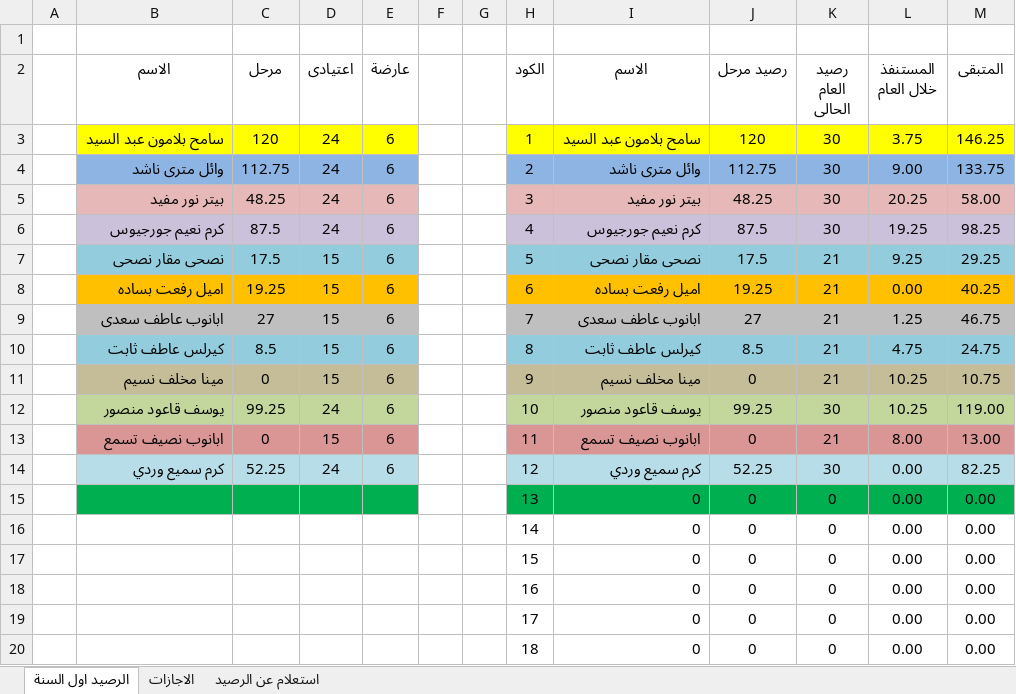
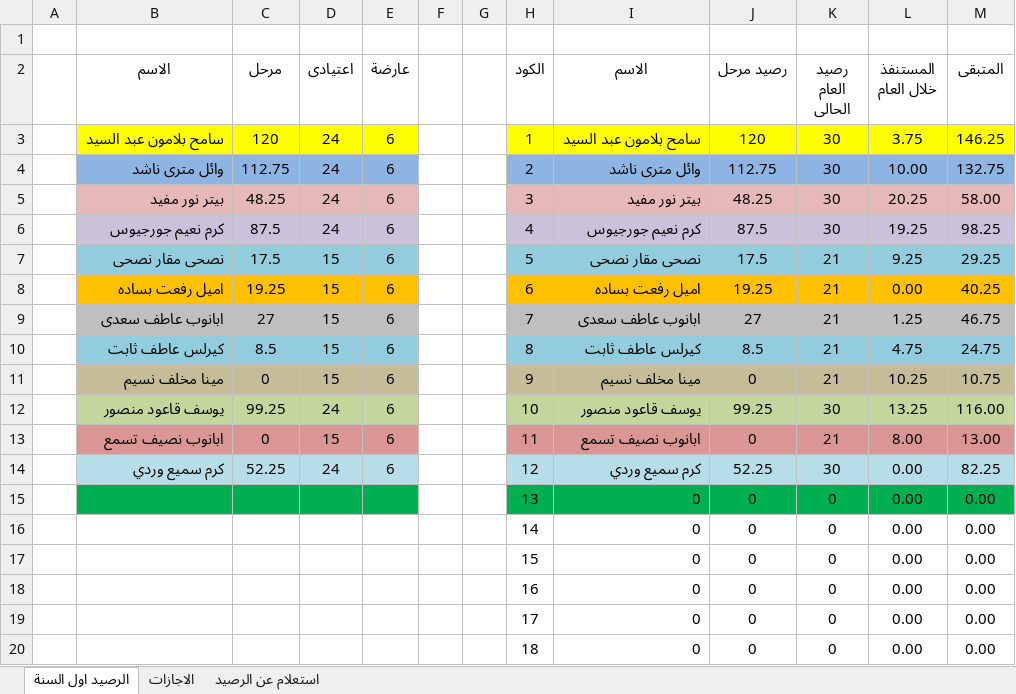
Before and after one commit to peternour/dayoffbalance, an Excel workbook: 2025/Days off_balance_Naghammadi_2025.xlsm, sheet الرصيد اول السنة, drawn as a sheet; values as stored, in another font and other column widths than the file's, no borders; the diff names each change by its address in the sheet, - before the commit and + after, or states it on an @@ line.

```diff
--- a/2025/Days off_balance_Naghammadi_2025.xlsm (sheet الرصيد اول السنة)
+++ b/2025/Days off_balance_Naghammadi_2025.xlsm (sheet الرصيد اول السنة)
-L4 (المستنفذ خلال العام): 9.00
+L4 (المستنفذ خلال العام): 10.00
-M4 (المتبقى): 133.75
+M4 (المتبقى): 132.75
-L12 (المستنفذ خلال العام): 10.25
+L12 (المستنفذ خلال العام): 13.25
-M12 (المتبقى): 119.00
+M12 (المتبقى): 116.00
```
Also changed, not shown: sheet الاجازات.
